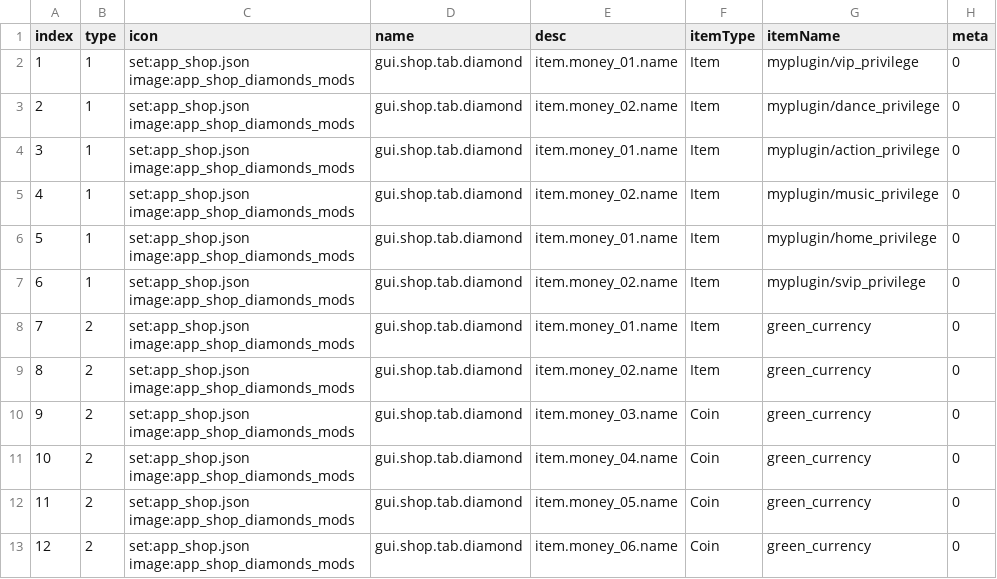
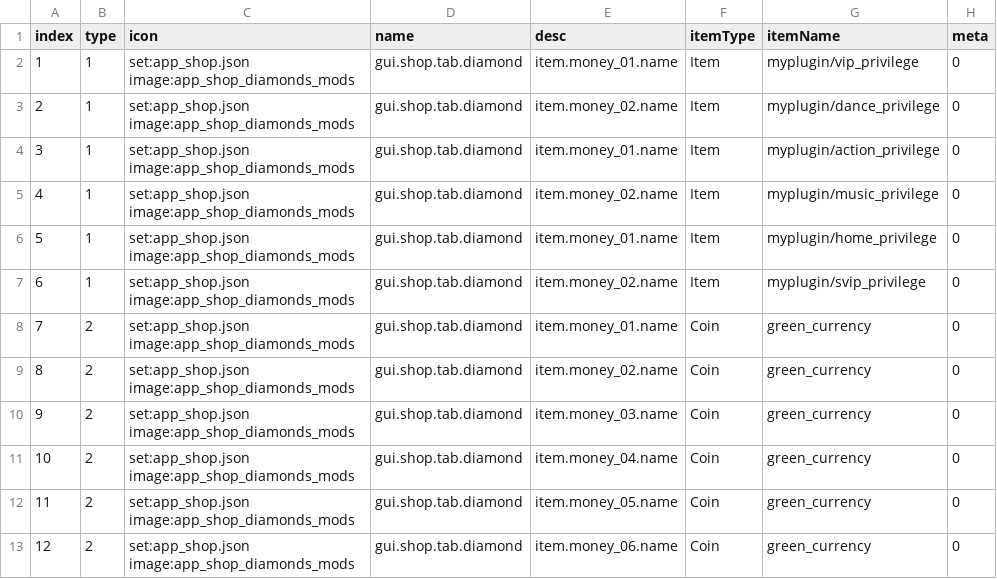
Before and after one commit to blockmangame/game_config, a CSV file: g2020/shop.csv, drawn as a sheet; only a part is shown; the diff names each change by its address in the sheet, - before the commit and + after, or states it on an @@ line.

Commit message:
金币商店错误配置

```diff
--- a/g2020/shop.csv
+++ b/g2020/shop.csv
-F8:F9 (itemType): Item
+F8:F9 (itemType): Coin
```
